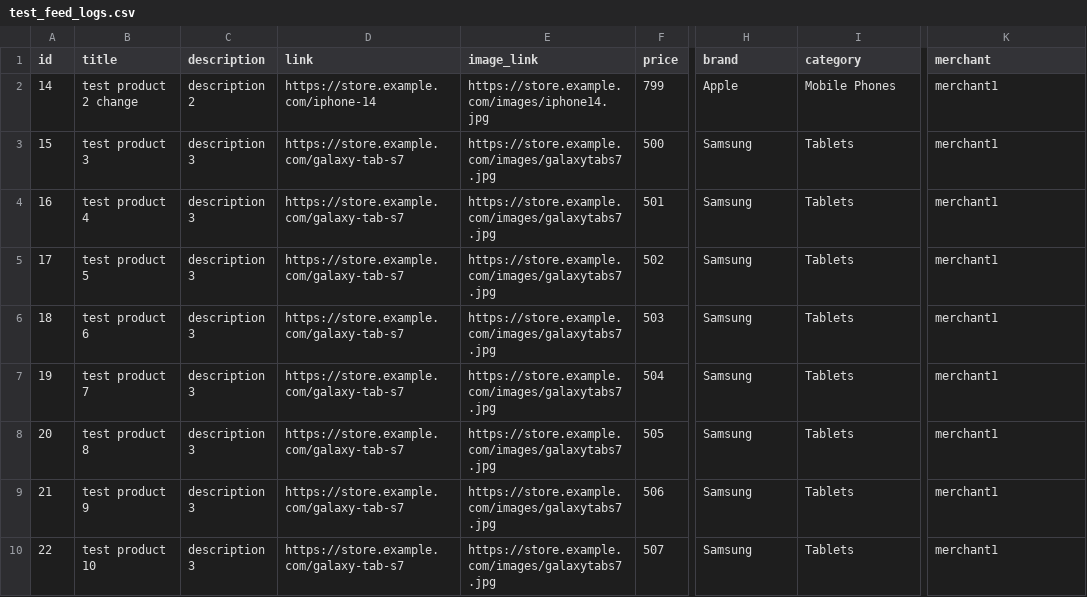
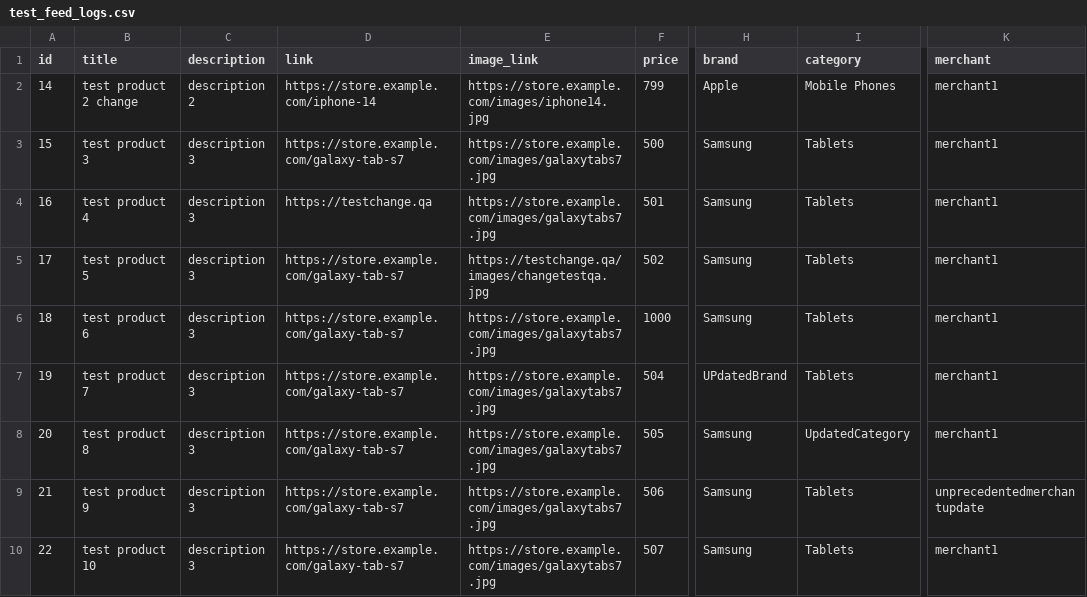
Before and after one commit to melnichenkoroman95-hue/some_test_feed, a CSV file: test_feed_logs.csv, drawn as a sheet; only a part is shown, gaps mark what is left out; the diff names each change by its address in the sheet, - before the commit and + after, or states it on an @@ line.

Commit message:
Update test_feed_logs.csv

```diff
--- a/test_feed_logs.csv
+++ b/test_feed_logs.csv
-D4 (link): https://store.example.com/galaxy-tab-s7
+D4 (link): https://testchange.qa
-E5 (image_link): https://store.example.com/images/galaxytabs7.jpg
+E5 (image_link): https://testchange.qa/images/changetestqa.jpg
-F6 (price): 503
+F6 (price): 1000
-H7 (brand): Samsung
+H7 (brand): UPdatedBrand
-I8 (category): Tablets
+I8 (category): UpdatedCategory
-K9 (merchant): merchant1
+K9 (merchant): unprecedentedmerchantupdate
```
